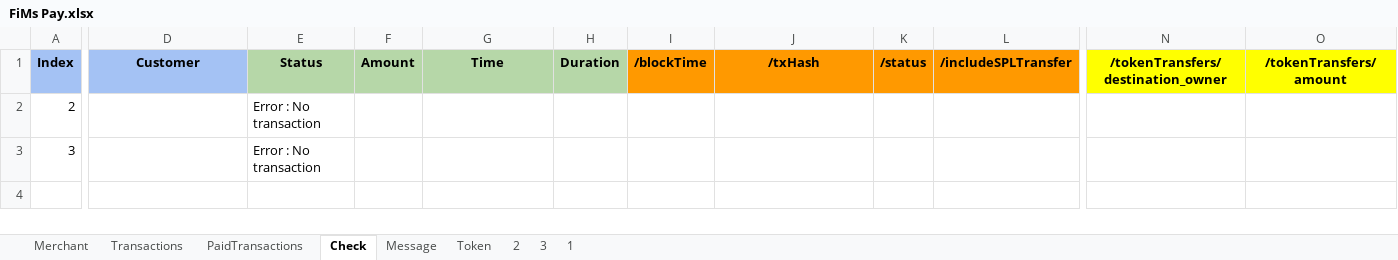
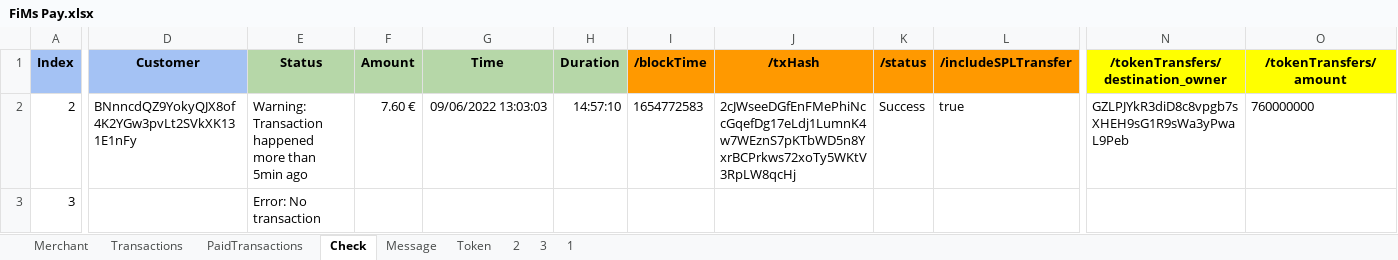
Before and after one commit to flodef/FiMs, an Excel workbook: Data/FiMs Pay.xlsx, sheet Check, drawn as a sheet; only a part is shown, gaps mark what is left out; values as stored, in another font and other column widths than the file's, no borders; charts and pictures not drawn; the diff covers the shown part only; the diff names each change by its address in the sheet, - before the commit and + after, or states it on an @@ line.

Commit message:
MISC : Update <h1> style DATA : Update FiMs Pay ss

```diff
--- a/Data/FiMs Pay.xlsx (sheet Check)
+++ b/Data/FiMs Pay.xlsx (sheet Check)
-D2 (Customer): (empty)
+D2 (Customer): BNnncdQZ9YokyQJX8of4K2YGw3pvLt2SVkXK131E1nFy
-E2 (Status): Error : No transaction
+E2 (Status): Warning: Transaction happened more than 5min ago
-F2 (Amount): (empty)
+F2 (Amount): 7.60 €
-G2 (Time): (empty)
+G2 (Time): 09/06/2022 13:03:03
-H2 (Duration): (empty)
+H2 (Duration): 14:57:10
-I2 (/blockTime): (empty)
+I2 (/blockTime): 1654772583
-J2 (/txHash): (empty)
+J2 (/txHash): 2cJWseeDGfEnFMePhiNccGqefDg17eLdj1LumnK4w7WEznS7pKTbWD5n8YxrBCPrkws72xoTy5WKtV3RpLW8qcHj
-K2 (/status): (empty)
+K2 (/status): Success
-L2 (/includeSPLTransfer): (empty)
+L2 (/includeSPLTransfer): true
-N2: (empty)
+N2: GZLPJYkR3diD8c8vpgb7sXHEH9sG1R9sWa3yPwaL9Peb
-O2 (/tokenTransfers/amount): (empty)
+O2 (/tokenTransfers/amount): 760000000
-E3 (Status): Error : No transaction
+E3 (Status): Error: No transaction
```
Also changed, not shown: 2 edited cells elsewhere in this sheet, sheet Message, formulas that keep their value, 1 other file.
